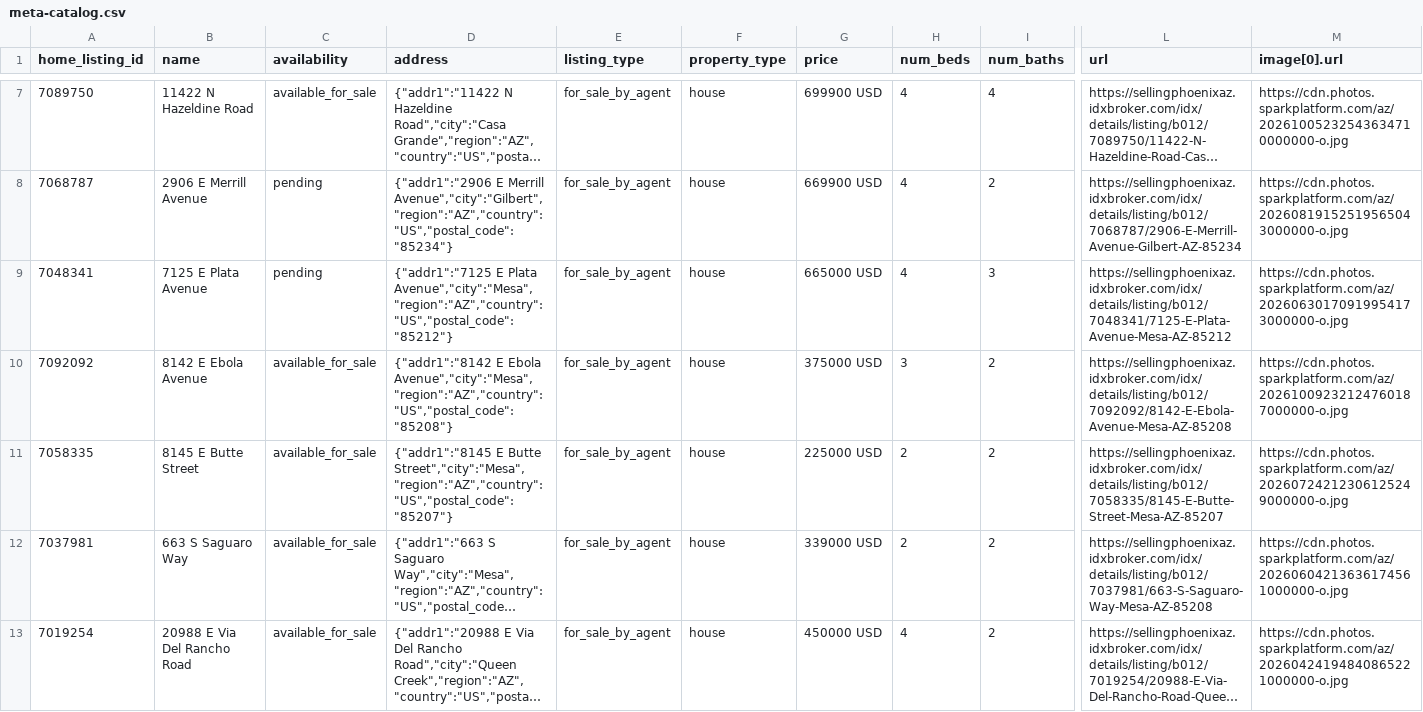
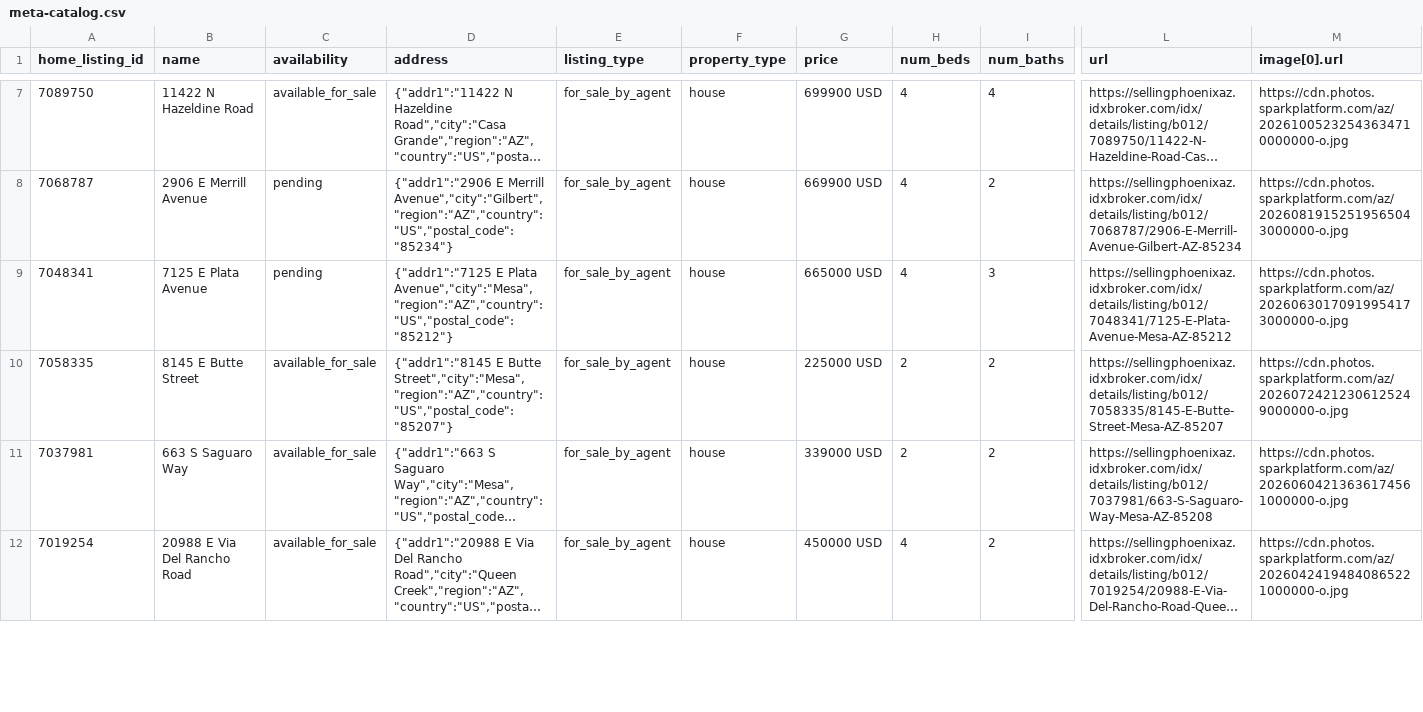
Before and after one commit to redmoon-media/listing-feeds, a CSV file: kent/meta-catalog.csv, drawn as a sheet; only a part is shown, gaps mark what is left out; long unchanged cells end in …; removed rows and columns are numbered as before the commit, all else as after; rows hold the shown columns only; the diff covers the shown part only; the diff names each change by its address in the sheet, - before the commit and + after, or states it on an @@ line.

Commit message:
feeds(kent): 2026-10-13

```diff
--- a/kent/meta-catalog.csv
+++ b/kent/meta-catalog.csv
-row 10: 7092092 | 8142 E Ebola Avenue | available_for_sale | {"addr1":"8142 E Ebola Avenue","city":"Mesa","region":"AZ","country":"US","postal_code":"85208"} | for_sale_by_agent | house | 375000 USD | 3 | 2 | https://sellingphoenixaz.idxbroker.com/idx/details/listing/b012/7092092/8142-E-Ebola-Avenue-Mesa-AZ-85208 | https://cdn.photos.sparkplatform.com/az/20261009232124760187000000-o.jpg
```
Also changed, not shown: 1 added row and 15 edited cells elsewhere in this file, kent/google-feed.csv.
